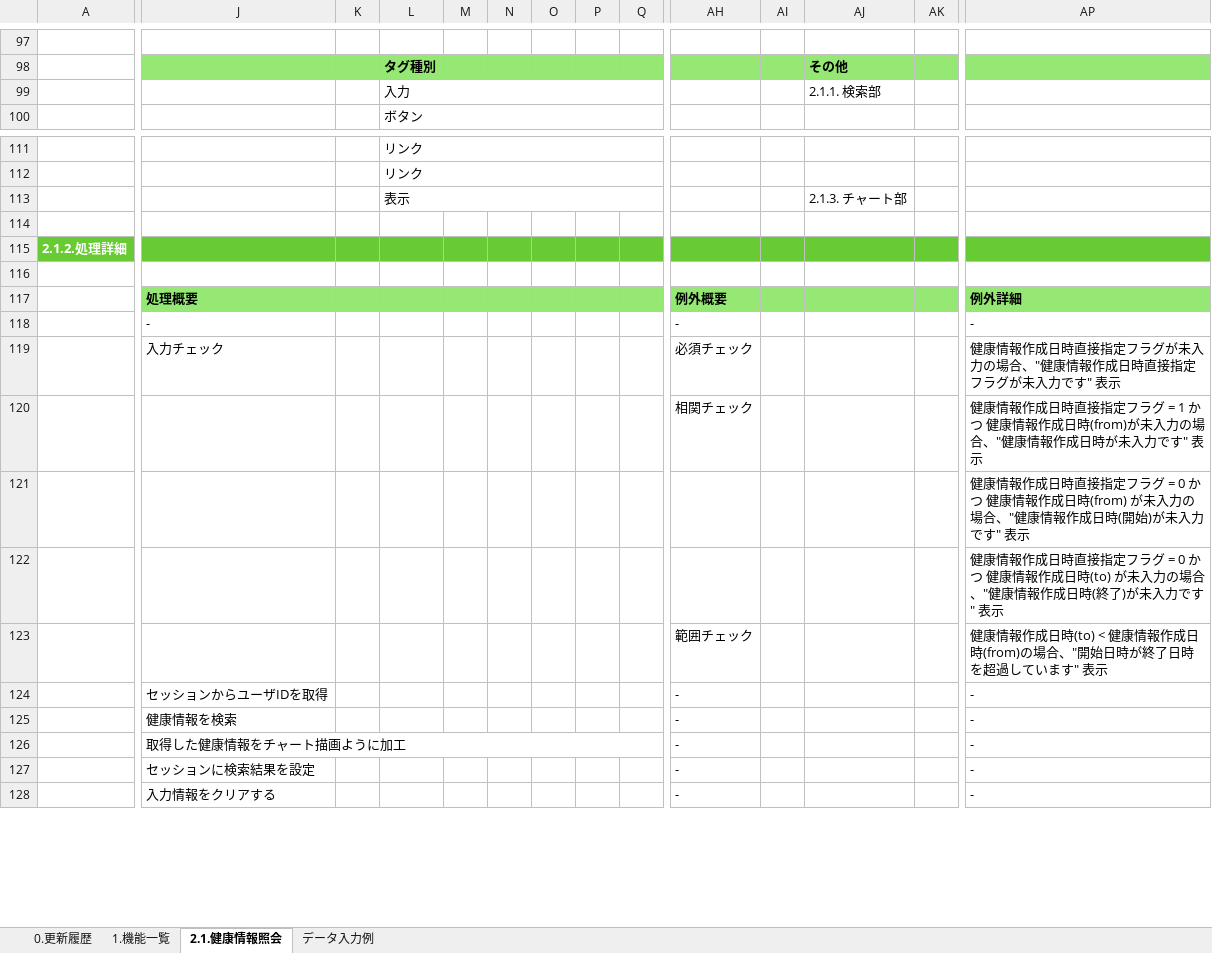
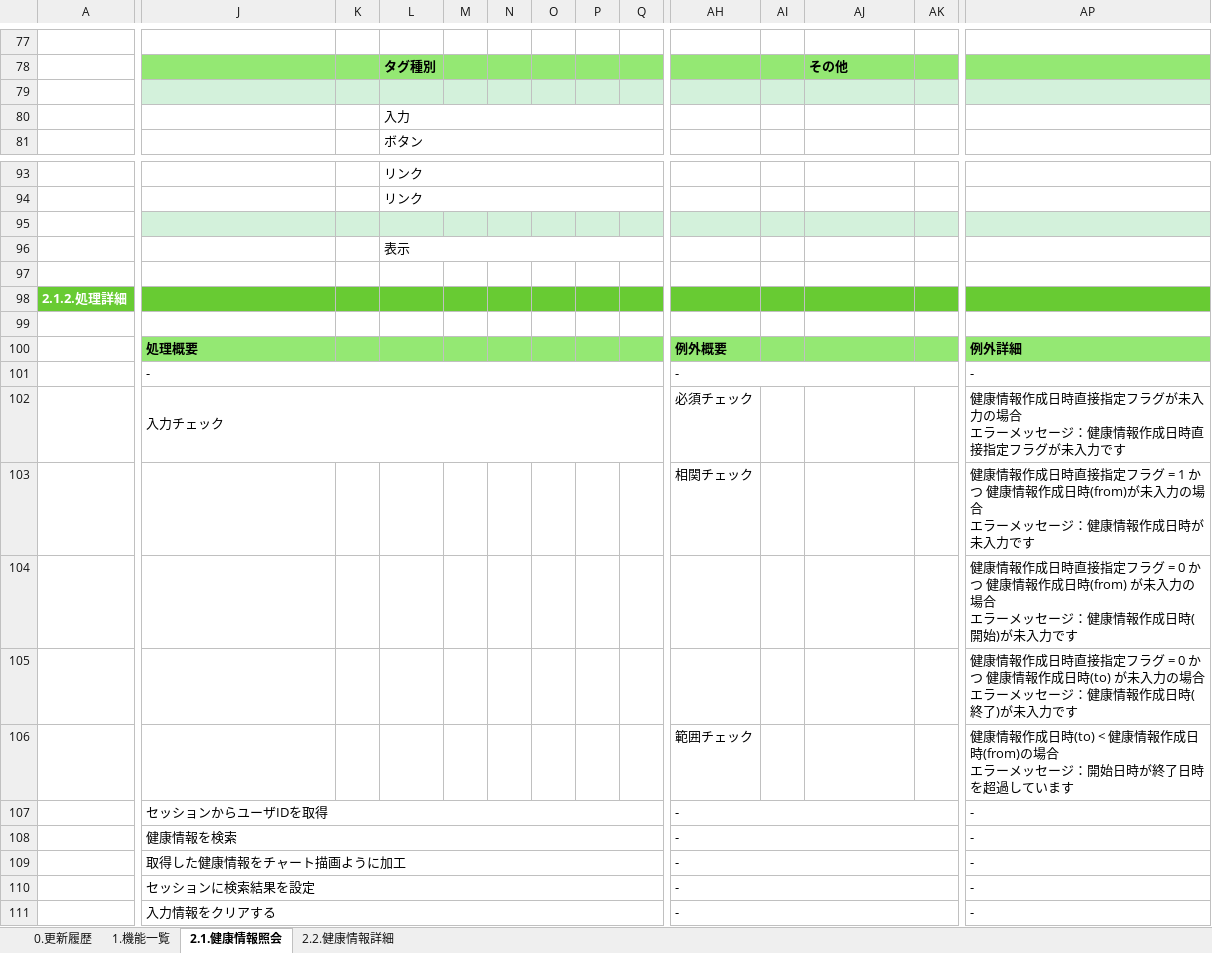
Before and after one commit to kohei-okazaki/work-3g, an Excel workbook: ha-asset/01_design/01_dashboard/設計書_1.2.健康情報照会機能.xlsx, sheet 2.1.健康情報照会, drawn as a sheet; only a part is shown, gaps mark what is left out; values as stored, in another font and other column widths than the file's, no borders; charts and pictures not drawn; addresses are those after the commit; rows hold the shown columns only; ↵ is a line break in a cell; the diff covers the shown part only; the diff names each change by its address in the sheet, - before the commit and + after, or states it on an @@ line.

Commit message:
健康情報照会画面を最新化

```diff
--- a/ha-asset/01_design/01_dashboard/設計書_1.2.健康情報照会機能.xlsx (sheet 2.1.健康情報照会)
+++ b/ha-asset/01_design/01_dashboard/設計書_1.2.健康情報照会機能.xlsx (sheet 2.1.健康情報照会)
@@ sheet tab hidden: データ入力例 @@
+sheet tab: 2.2.健康情報詳細
+row 79: (empty)
-AJ80: 2.1.1. 検索部
+AJ80: (empty)
+row 95: (empty)
-AJ96: 2.1.3. チャート部
+AJ96: (empty)
+J101:Q101 merged
+AH101:AO101 merged
+J102:Q102 merged
-AP102: …力の場合、"健康情報作成日時直接指定フラグが未入力です" 表示
+AP102: …力の場合 ↵ エラーメッセージ：健康情報作成日時直接指定フラグが未入力です
-AP103: …力の場合、"健康情報作成日時が未入力です" 表示
+AP103: …力の場合 ↵ エラーメッセージ：健康情報作成日時が未入力です
-AP104: …力の場合、"健康情報作成日時(開始)が未入力です" 表示
+AP104: …力の場合 ↵ エラーメッセージ：健康情報作成日時(開始)が未入力です
-AP105: …力の場合、"健康情報作成日時(終了)が未入力です" 表示
+AP105: …力の場合 ↵ エラーメッセージ：健康情報作成日時(終了)が未入力です
-AP106: …(from)の場合、"開始日時が終了日時を超過しています" 表示
+AP106: …(from)の場合 ↵ エラーメッセージ：開始日時が終了日時を超過しています
+J107:Q107 merged
+AH107:AO107 merged
+J108:Q108 merged
+AH108:AO108 merged
+AH109:AO109 merged
+J110:Q110 merged
+AH110:AO110 merged
+J111:Q111 merged
+AH111:AO111 merged
```
Also changed, not shown: 25 added rows, 43 removed rows, 22 edited cells and merged cells elsewhere in this sheet, sheet 0.更新履歴, formulas that keep their value, charts or pictures, 1 other file.
